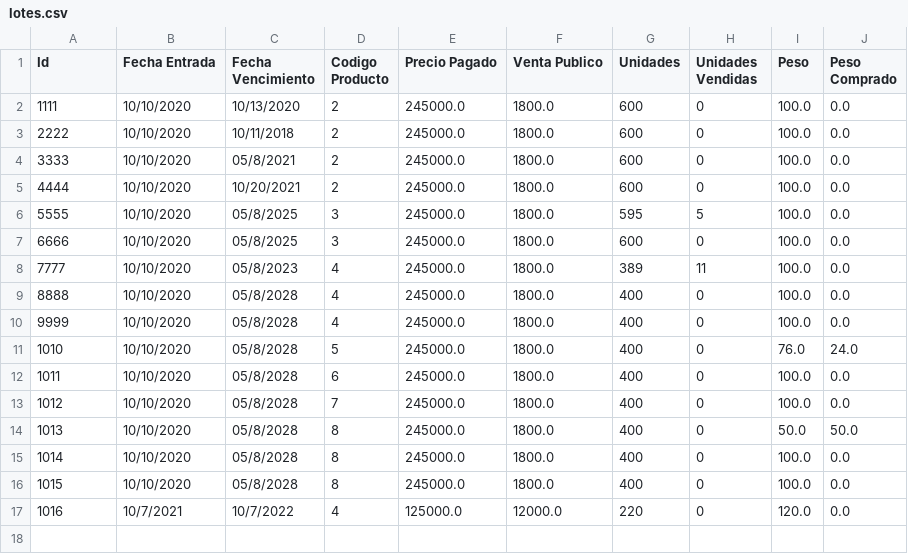
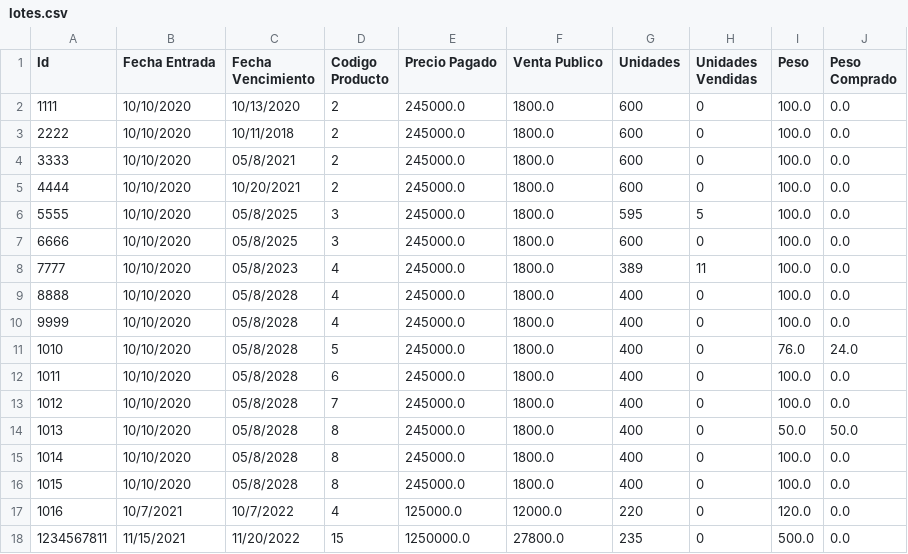
Before and after one commit to camilolcoder/SuperMercado, a CSV file: src/DataBase/lotes.csv, drawn as a sheet.

Commit message:
CrearLote ahora carga el lote creado en la base de datos

```diff
--- a/src/DataBase/lotes.csv
+++ b/src/DataBase/lotes.csv
@@ -17 +17,2 @@ Id,Fecha Entrada,Fecha Vencimiento,Codigo Producto,Precio Pagado,Venta Publico,U
 1016,10/7/2021,10/7/2022,4,125000.0,12000.0,220,0,120.0,0.0
+1234567811,11/15/2021,11/20/2022,15,1250000.0,27800.0,235,0,500.0,0.0
```
Also changed, not shown: 6 other files.
